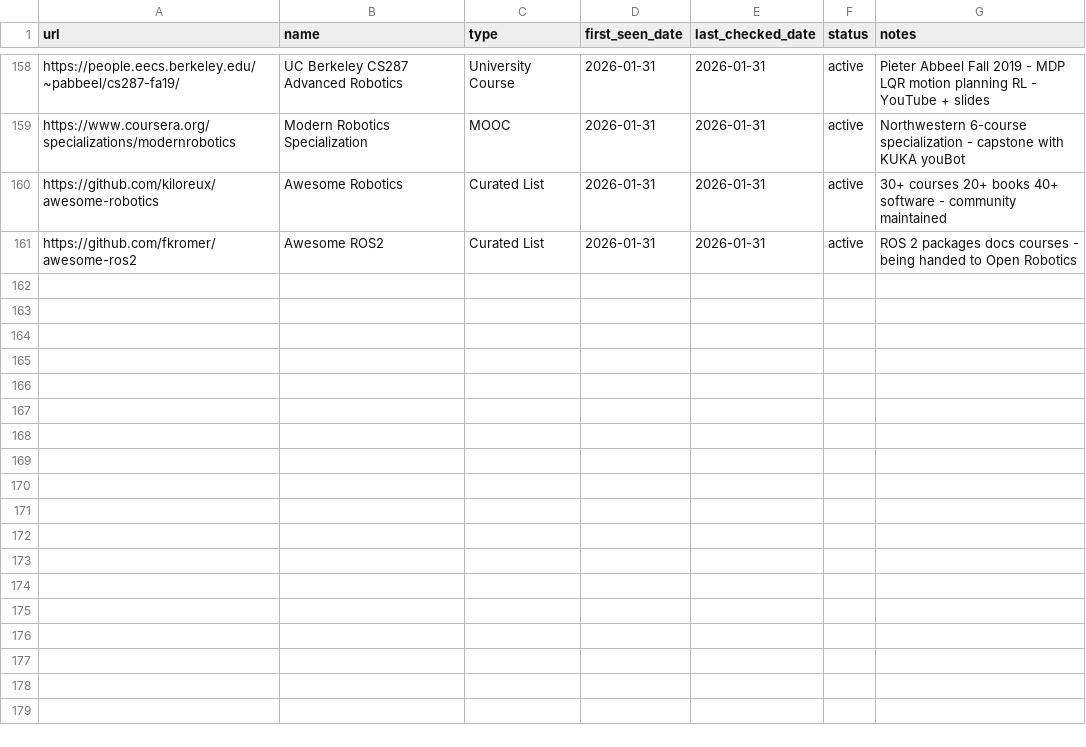
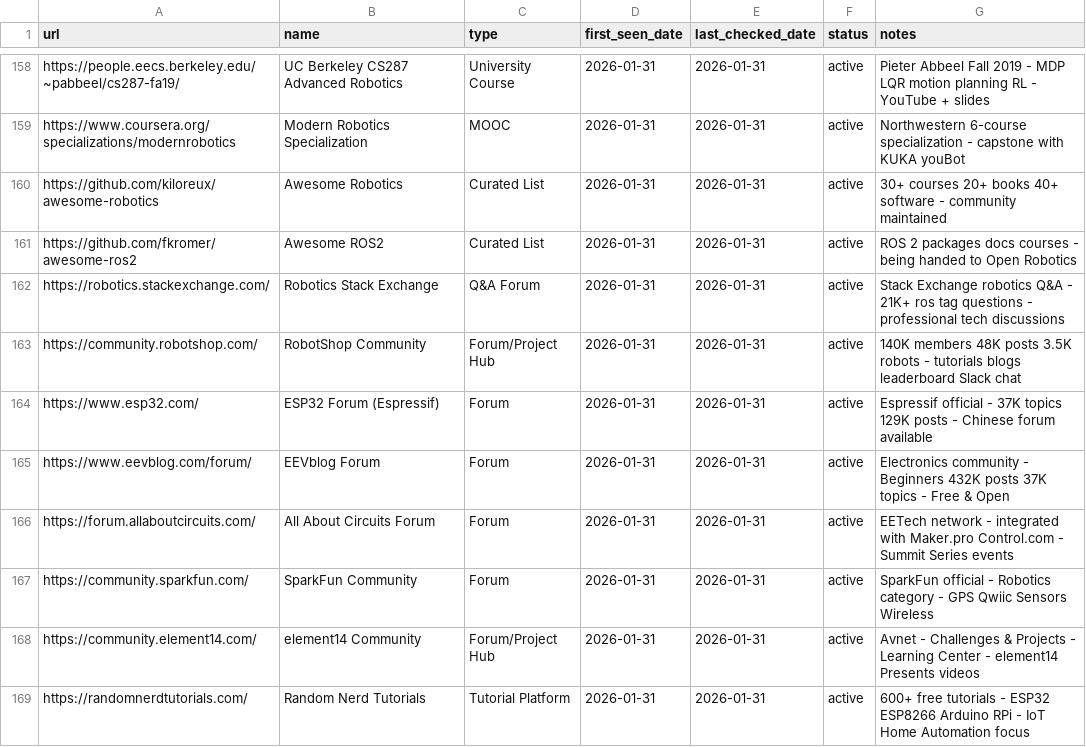
Before and after one commit to jarvis-jai/robot-diy-landscape, a CSV file: data/visited_urls.csv, drawn as a sheet; only a part is shown, gaps mark what is left out; the diff names each change by its address in the sheet, - before the commit and + after, or states it on an @@ line.

Commit message:
[focus] communities: added 8 entries - 7 communities + 1 learning resource
- Added: 8 new entries
  * Communities (7): Robotics Stack Exchange, RobotShop Community, ESP32 Forum,
    EEVblog Forum, All About Circuits, SparkFun Community, element14 Community
  * Learning (1): Random Nerd Tutorials
- Updated: meta_status.md (every 5 rounds)
- Coverage: communities now at 25/15, learning at 26/15
- Round: 35 (consecutive ALLOW: 35)

```diff
--- a/data/visited_urls.csv
+++ b/data/visited_urls.csv
+row 162: https://robotics.stackexchange.com/ | Robotics Stack Exchange | Q&A Forum | 2026-01-31 | 2026-01-31 | active | Stack Exchange robotics Q&A - 21K+ ros tag questions - professional tech discussions
+row 163: https://community.robotshop.com/ | RobotShop Community | Forum/Project Hub | 2026-01-31 | 2026-01-31 | active | 140K members 48K posts 3.5K robots - tutorials blogs leaderboard Slack chat
+row 164: https://www.esp32.com/ | ESP32 Forum (Espressif) | Forum | 2026-01-31 | 2026-01-31 | active | Espressif official - 37K topics 129K posts - Chinese forum available
+row 165: https://www.eevblog.com/forum/ | EEVblog Forum | Forum | 2026-01-31 | 2026-01-31 | active | Electronics community - Beginners 432K posts 37K topics - Free & Open
+row 166: https://forum.allaboutcircuits.com/ | All About Circuits Forum | Forum | 2026-01-31 | 2026-01-31 | active | EETech network - integrated with Maker.pro Control.com - Summit Series events
+row 167: https://community.sparkfun.com/ | SparkFun Community | Forum | 2026-01-31 | 2026-01-31 | active | SparkFun official - Robotics category - GPS Qwiic Sensors Wireless
+row 168: https://community.element14.com/ | element14 Community | Forum/Project Hub | 2026-01-31 | 2026-01-31 | active | Avnet - Challenges & Projects - Learning Center - element14 Presents videos
+row 169: https://randomnerdtutorials.com/ | Random Nerd Tutorials | Tutorial Platform | 2026-01-31 | 2026-01-31 | active | 600+ free tutorials - ESP32 ESP8266 Arduino RPi - IoT Home Automation focus
```
Also changed, not shown: data/search_log.csv, 5 other files.
